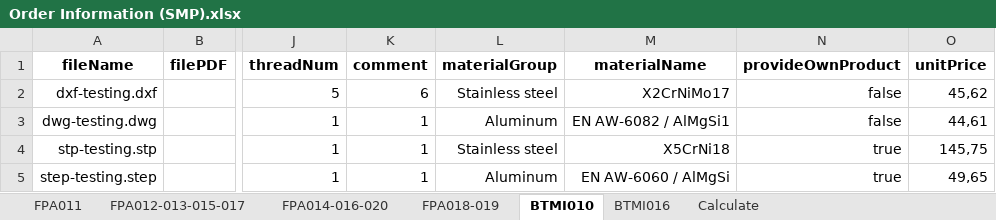
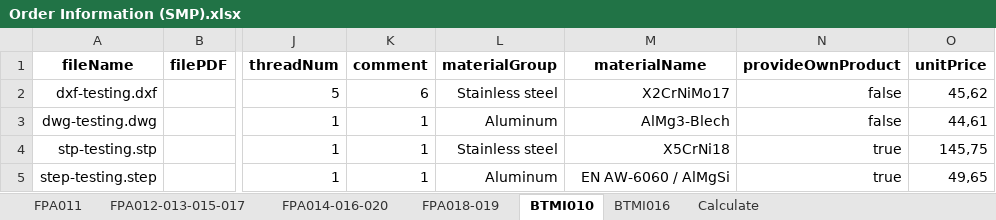
Before and after one commit to baothuy/gocad-auto-katalon, an Excel workbook: Data/Sheet Metal Part/Order/Order Information (SMP).xlsx, sheet BTMI010, drawn as a sheet; only a part is shown, gaps mark what is left out; values as stored, in another font and other column widths than the file's, no borders; the diff names each change by its address in the sheet, - before the commit and + after, or states it on an @@ line.

```diff
--- a/Data/Sheet Metal Part/Order/Order Information (SMP).xlsx (sheet BTMI010)
+++ b/Data/Sheet Metal Part/Order/Order Information (SMP).xlsx (sheet BTMI010)
-M3 (materialName): EN AW-6082 / AlMgSi1
+M3 (materialName): AlMg3-Blech
```
Also changed, not shown: sheet FPA018-019, sheet Calculate, sheet FPA011, sheet FPA012-013-015-017, sheet BTMI016, 1 other file.
